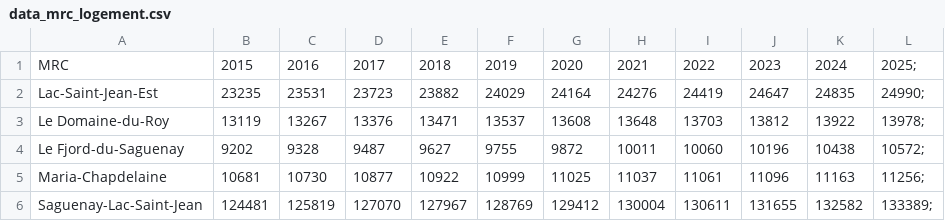
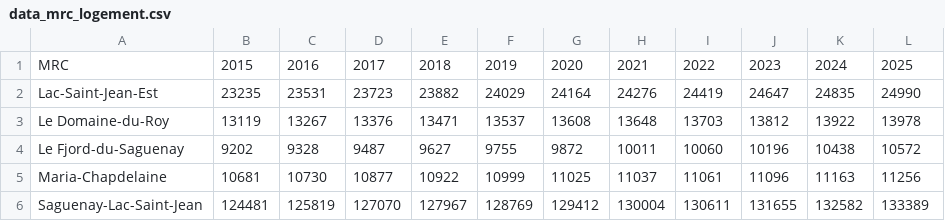
Before and after one commit to Aldionne/mrc_logement, a CSV file: data_mrc_logement.csv, drawn as a sheet.

Commit message:
data_mrc_logement.csv

```diff
--- a/data_mrc_logement.csv
+++ b/data_mrc_logement.csv
@@ -1,6 +1,6 @@
-MRC,2015,2016,2017,2018,2019,2020,2021,2022,2023,2024,2025;
-Lac-Saint-Jean-Est,23235,23531,23723,23882,24029,24164,24276,24419,24647,24835,24990;
-Le Domaine-du-Roy,13119,13267,13376,13471,13537,13608,13648,13703,13812,13922,13978;
-Le Fjord-du-Saguenay,9202,9328,9487,9627,9755,9872,10011,10060,10196,10438,10572;
-Maria-Chapdelaine,10681,10730,10877,10922,10999,11025,11037,11061,11096,11163,11256;
-Saguenay-Lac-Saint-Jean,124481,125819,127070,127967,128769,129412,130004,130611,131655,132582,133389;
+MRC,2015,2016,2017,2018,2019,2020,2021,2022,2023,2024,2025
+Lac-Saint-Jean-Est,23235,23531,23723,23882,24029,24164,24276,24419,24647,24835,24990
+Le Domaine-du-Roy,13119,13267,13376,13471,13537,13608,13648,13703,13812,13922,13978
+Le Fjord-du-Saguenay,9202,9328,9487,9627,9755,9872,10011,10060,10196,10438,10572
+Maria-Chapdelaine,10681,10730,10877,10922,10999,11025,11037,11061,11096,11163,11256
+Saguenay-Lac-Saint-Jean,124481,125819,127070,127967,128769,129412,130004,130611,131655,132582,133389
```
